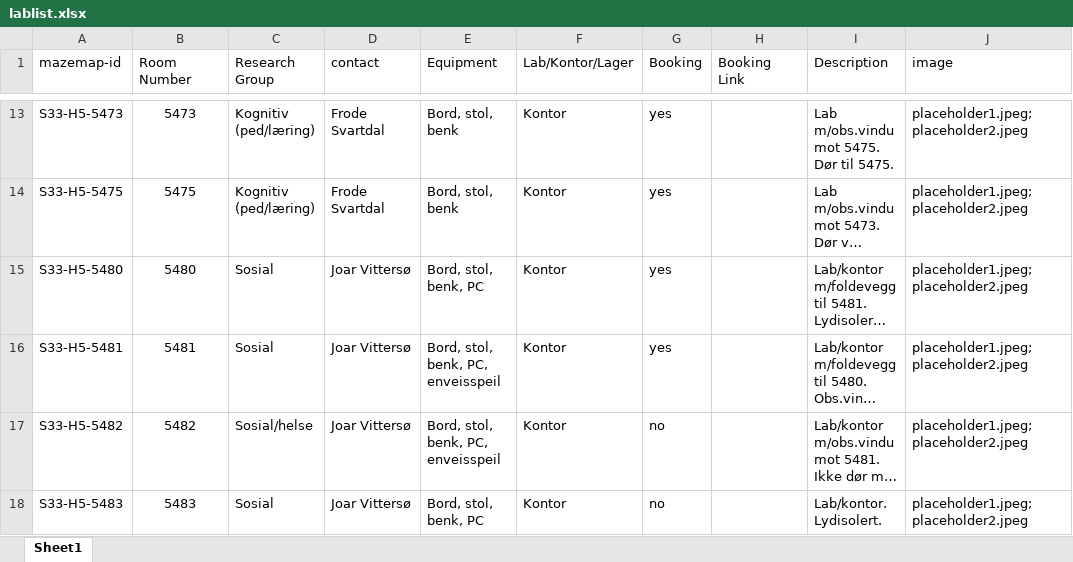
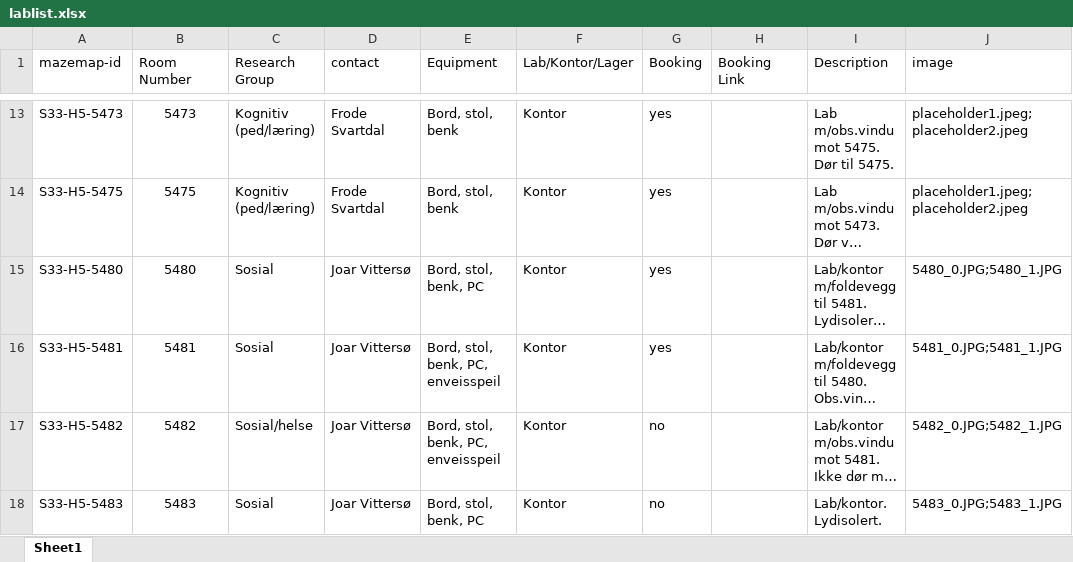
Before and after one commit to ihrke/ips-labmap, an Excel workbook: lablist.xlsx, sheet Sheet1, drawn as a sheet; only a part is shown, gaps mark what is left out; long unchanged cells end in …; values as stored, in another font and other column widths than the file's, no borders; the diff covers the shown part only; the diff names each change by its address in the sheet, - before the commit and + after, or states it on an @@ line.

```diff
--- a/lablist.xlsx (sheet Sheet1)
+++ b/lablist.xlsx (sheet Sheet1)
-J15 (image): placeholder1.jpeg; placeholder2.jpeg
+J15 (image): 5480_0.JPG;5480_1.JPG
-J16 (image): placeholder1.jpeg; placeholder2.jpeg
+J16 (image): 5481_0.JPG;5481_1.JPG
-J17 (image): placeholder1.jpeg; placeholder2.jpeg
+J17 (image): 5482_0.JPG;5482_1.JPG
-J18 (image): placeholder1.jpeg; placeholder2.jpeg
+J18 (image): 5483_0.JPG;5483_1.JPG
```
Also changed, not shown: 1 added row and 22 edited cells elsewhere in this sheet, 4 other files.
